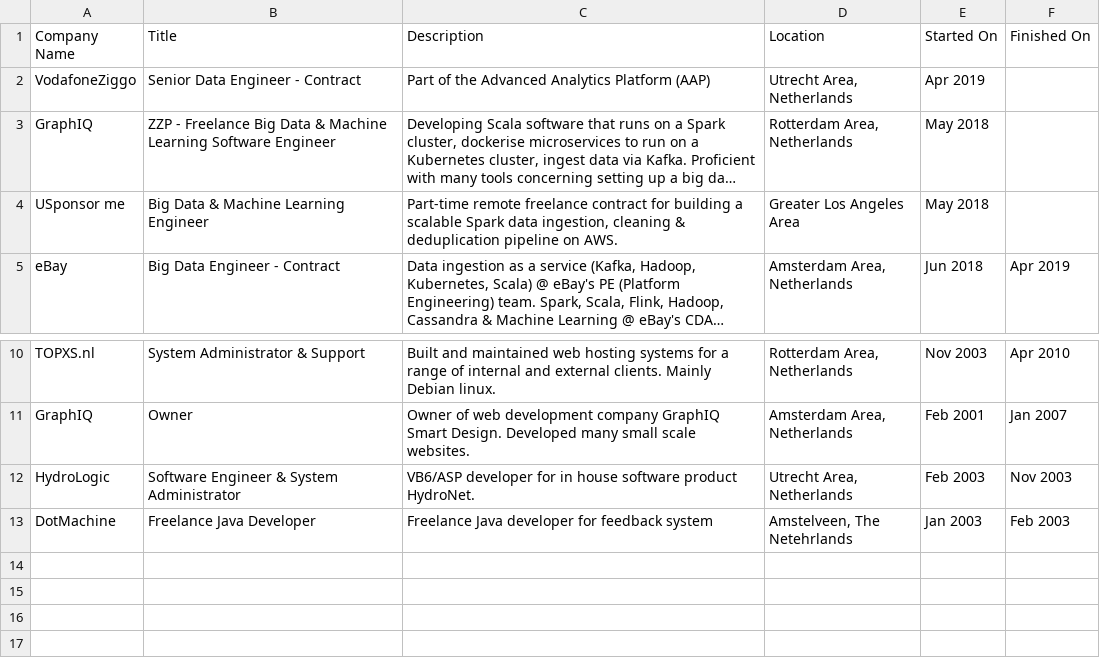
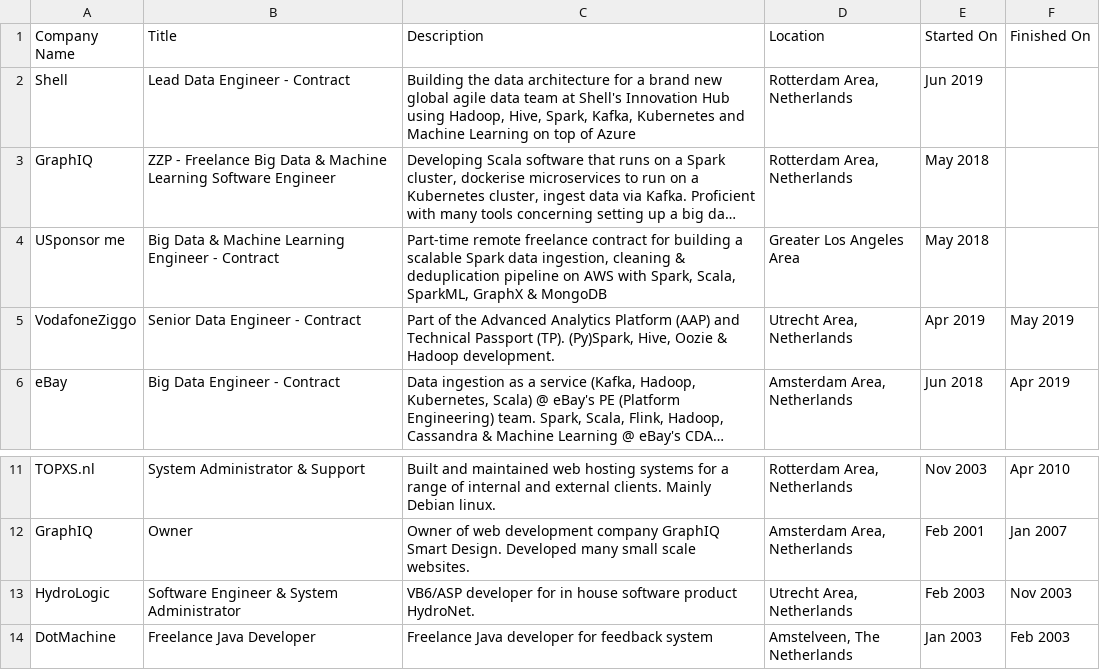
Before and after one commit to TomLous/resume, a CSV file: cv/export/Positions.csv, drawn as a sheet; only a part is shown, gaps mark what is left out; long unchanged cells end in …; removed rows and columns are numbered as before the commit, all else as after; the diff names each change by its address in the sheet, - before the commit and + after, or states it on an @@ line.

Commit message:
Move to shell

```diff
--- a/cv/export/Positions.csv
+++ b/cv/export/Positions.csv
-row 2: VodafoneZiggo | Senior Data Engineer - Contract | Part of the Advanced Analytics Platform (AAP) | Utrecht Area, Netherlands | Apr 2019
+row 2: Shell | Lead Data Engineer - Contract | Building the data architecture for a brand new global agile data team at Shell's Innovation Hub using Hadoop, Hive, Spark, Kafka, Kubernetes and Machine Learning on top of Azure | Rotterdam Area, Netherlands | Jun 2019
-B4 (Title): Big Data & Machine Learning Engineer
+B4 (Title): Big Data & Machine Learning Engineer - Contract
-C4 (Description): …pipeline on AWS.
+C4 (Description): …pipeline on AWS with Spark, Scala, SparkML, GraphX & MongoDB
+row 5: VodafoneZiggo | Senior Data Engineer - Contract | Part of the Advanced Analytics Platform (AAP) and Technical Passport (TP). (Py)Spark, Hive, Oozie & Hadoop development. | Utrecht Area, Netherlands | Apr 2019 | May 2019
-D14 (Location): Amstelveen, The Netehrlands
+D14 (Location): Amstelveen, The Netherlands
```
Also changed, not shown: cv/export/Courses.csv, cv/export/Profile.csv, 12 other files.
